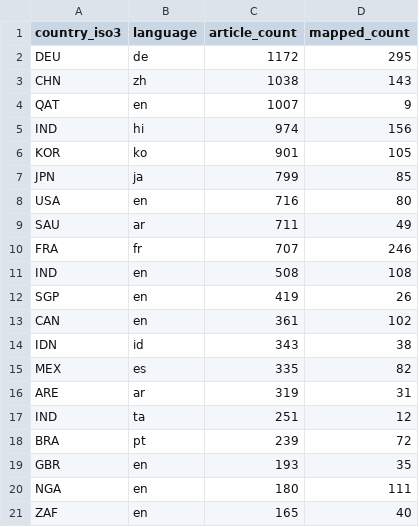
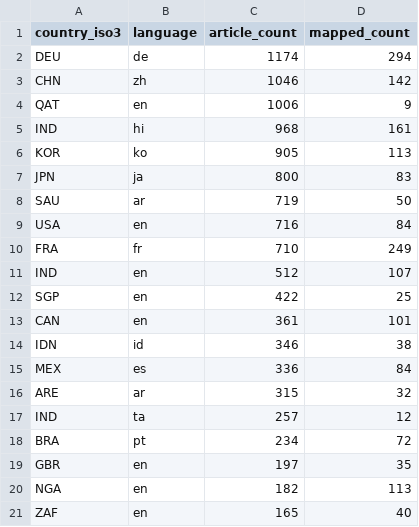
Before and after one commit to techpolicycomms/dclo-dual-track-dashboard, a CSV file: data/gold/dclo_news_country_summary.csv, drawn as a sheet; only a part is shown; the diff covers the shown part only.

```diff
--- a/data/gold/dclo_news_country_summary.csv
+++ b/data/gold/dclo_news_country_summary.csv
@@ -1,21 +1,21 @@
 country_iso3,language,article_count,mapped_count
-DEU,de,1172,295
-CHN,zh,1038,143
-QAT,en,1007,9
-IND,hi,974,156
-KOR,ko,901,105
-JPN,ja,799,85
-USA,en,716,80
-SAU,ar,711,49
-FRA,fr,707,246
-IND,en,508,108
-SGP,en,419,26
-CAN,en,361,102
-IDN,id,343,38
-MEX,es,335,82
-ARE,ar,319,31
-IND,ta,251,12
-BRA,pt,239,72
-GBR,en,193,35
-NGA,en,180,111
+DEU,de,1174,294
+CHN,zh,1046,142
+QAT,en,1006,9
+IND,hi,968,161
+KOR,ko,905,113
+JPN,ja,800,83
+SAU,ar,719,50
+USA,en,716,84
+FRA,fr,710,249
+IND,en,512,107
+SGP,en,422,25
+CAN,en,361,101
+IDN,id,346,38
+MEX,es,336,84
+ARE,ar,315,32
+IND,ta,257,12
+BRA,pt,234,72
+GBR,en,197,35
+NGA,en,182,113
 ZAF,en,165,40
```
Also changed, not shown: 2 edited cells elsewhere in this file, 3 other files.
